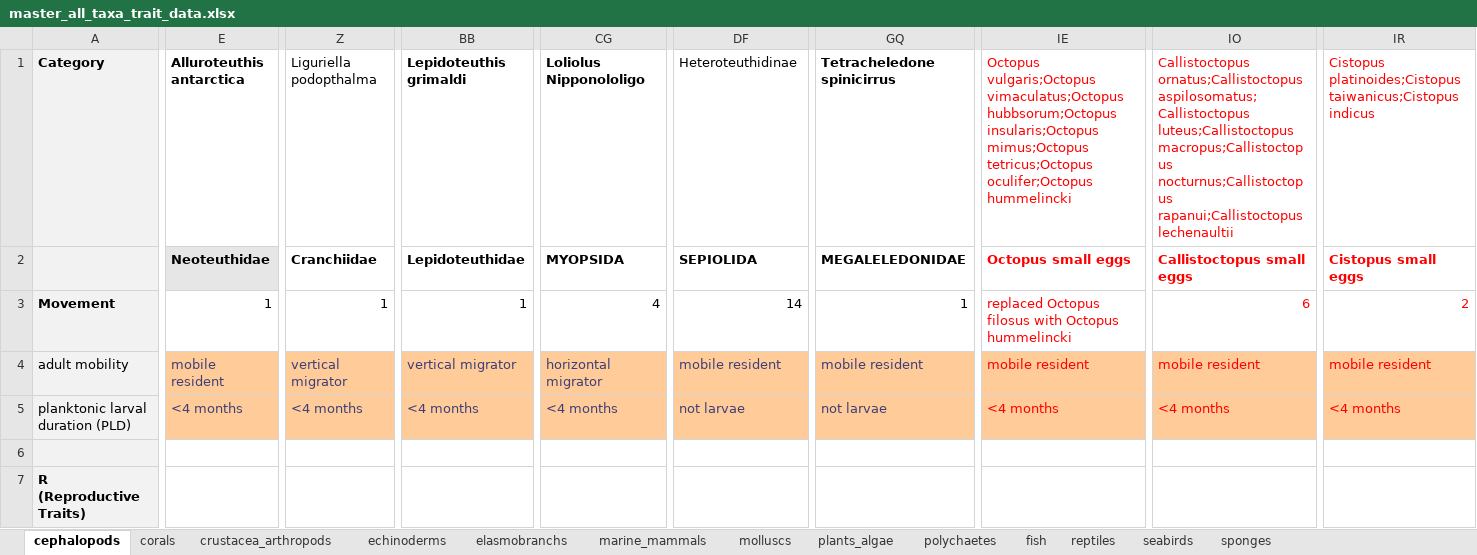
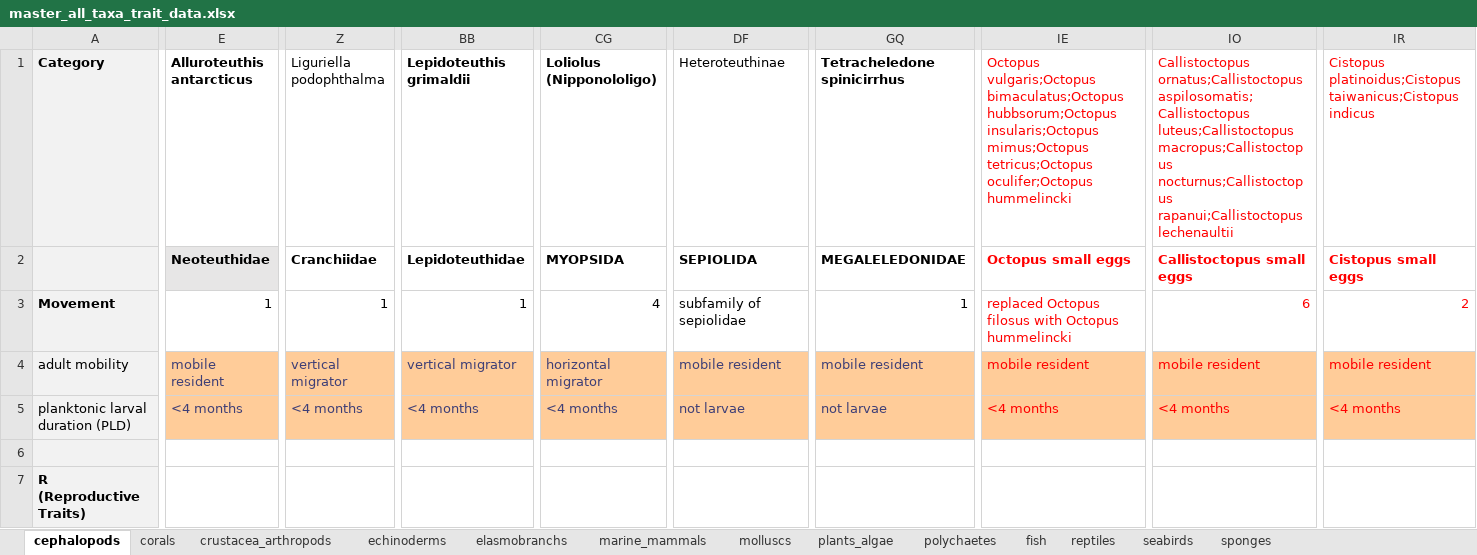
Before and after one commit to mapping-marine-spp-vuln/spp_vuln_framework, an Excel workbook: _raw_data/xlsx/master_all_taxa_trait_data.xlsx, sheet cephalopods, drawn as a sheet; only a part is shown, gaps mark what is left out; values as stored, in another font and other column widths than the file's, no borders; the diff covers the shown part only; the diff names each change by its address in the sheet, - before the commit and + after, or states it on an @@ line.

```diff
--- a/_raw_data/xlsx/master_all_taxa_trait_data.xlsx (sheet cephalopods)
+++ b/_raw_data/xlsx/master_all_taxa_trait_data.xlsx (sheet cephalopods)
-E1: Alluroteuthis antarctica
+E1: Alluroteuthis antarcticus
-Z1: Liguriella podopthalma
+Z1: Liguriella podophthalma
-BB1: Lepidoteuthis grimaldi
+BB1: Lepidoteuthis grimaldii
-CG1: Loliolus Nipponololigo
+CG1: Loliolus (Nipponololigo)
-DF1: Heteroteuthidinae
+DF1: Heteroteuthinae
-GQ1: Tetracheledone spinicirrus
+GQ1: Tetracheledone spinicirrhus
-IE1: Octopus vulgaris;Octopus vimaculatus;Octopus hubbsorum;Octopus insularis;Octopus…
+IE1: Octopus vulgaris;Octopus bimaculatus;Octopus hubbsorum;Octopus insularis;Octopus…
-IO1: Callistoctopus ornatus;Callistoctopus aspilosomatus;Callistoctopus luteus;Callistoctopus macropus;Callistoctopus…
+IO1: Callistoctopus ornatus;Callistoctopus aspilosomatis;Callistoctopus luteus;Callistoctopus macropus;Callistoctopus…
-IR1: Cistopus platinoides;Cistopus taiwanicus;Cistopus indicus
+IR1: Cistopus platinoidus;Cistopus taiwanicus;Cistopus indicus
-DF3 (Heteroteuthinae): 14
+DF3 (Heteroteuthinae): subfamily of sepiolidae
```
Also changed, not shown: 1 edited cell elsewhere in this sheet, sheet elasmobranchs, sheet echinoderms, sheet molluscs, sheet fish, sheet seabirds, 7 other files.
